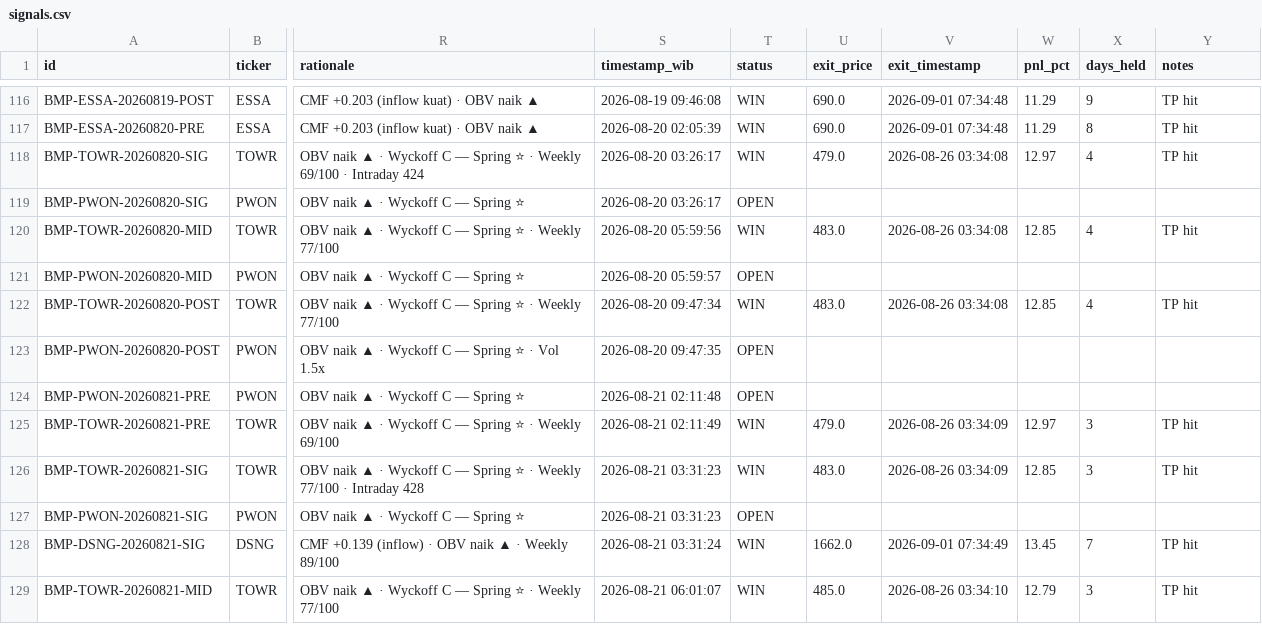
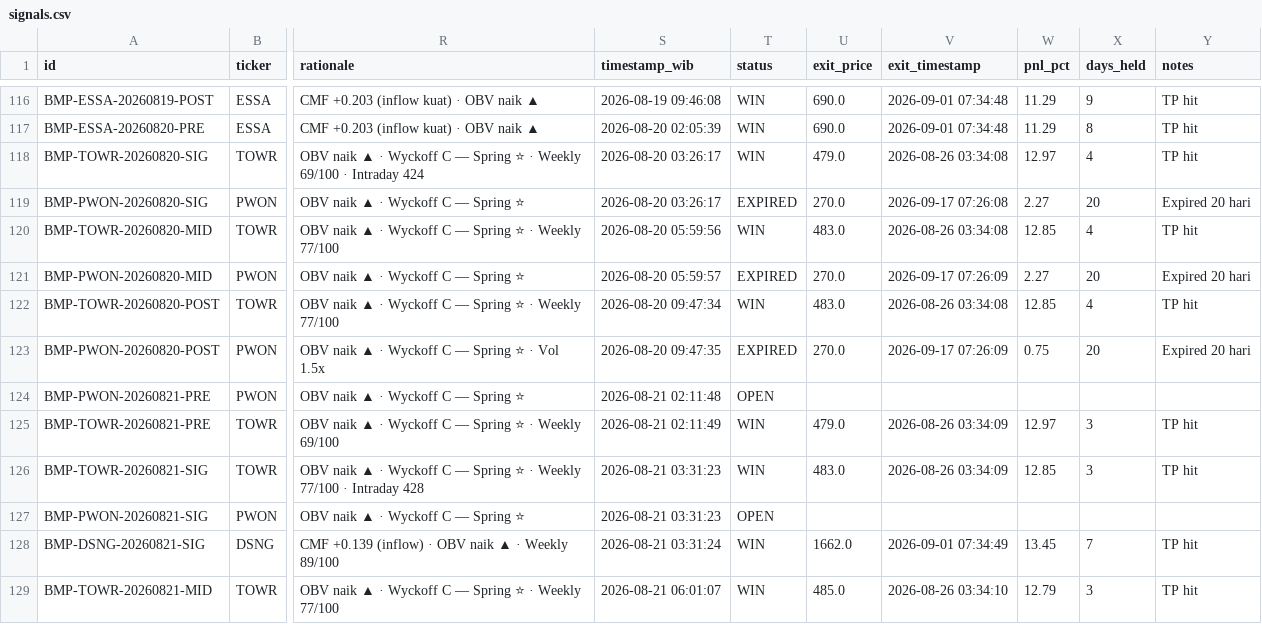
Before and after one commit to aryarifki/bandarmology-signalsFork, a CSV file: data/signals.csv, drawn as a sheet; only a part is shown, gaps mark what is left out; the diff names each change by its address in the sheet, - before the commit and + after, or states it on an @@ line.

Commit message:
🔍 Audit: WIN/LOSS update 2026-09-17 07:26 UTC

```diff
--- a/data/signals.csv
+++ b/data/signals.csv
-T119 (status): OPEN
+T119 (status): EXPIRED
-U119 (exit_price): (empty)
+U119 (exit_price): 270.0
-V119 (exit_timestamp): (empty)
+V119 (exit_timestamp): 2026-09-17 07:26:08
-W119 (pnl_pct): (empty)
+W119 (pnl_pct): 2.27
-X119 (days_held): (empty)
+X119 (days_held): 20
-Y119 (notes): (empty)
+Y119 (notes): Expired 20 hari
-T121 (status): OPEN
+T121 (status): EXPIRED
-U121 (exit_price): (empty)
+U121 (exit_price): 270.0
-V121 (exit_timestamp): (empty)
+V121 (exit_timestamp): 2026-09-17 07:26:09
-W121 (pnl_pct): (empty)
+W121 (pnl_pct): 2.27
-X121 (days_held): (empty)
+X121 (days_held): 20
-Y121 (notes): (empty)
+Y121 (notes): Expired 20 hari
-T123 (status): OPEN
+T123 (status): EXPIRED
-U123 (exit_price): (empty)
+U123 (exit_price): 270.0
-V123 (exit_timestamp): (empty)
+V123 (exit_timestamp): 2026-09-17 07:26:09
-W123 (pnl_pct): (empty)
+W123 (pnl_pct): 0.75
-X123 (days_held): (empty)
+X123 (days_held): 20
-Y123 (notes): (empty)
+Y123 (notes): Expired 20 hari
```
